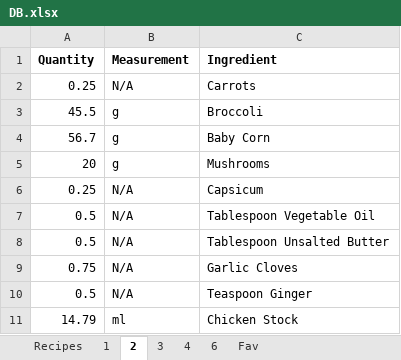
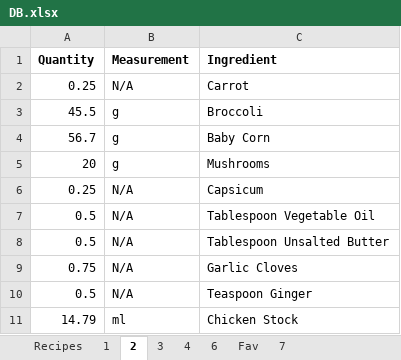
Before and after one commit to DamienSng/AppDev, an Excel workbook: website/DB.xlsx, sheet 2, drawn as a sheet; values as stored, in another font and other column widths than the file's, no borders; the diff names each change by its address in the sheet, - before the commit and + after, or states it on an @@ line.

```diff
--- a/website/DB.xlsx (sheet 2)
+++ b/website/DB.xlsx (sheet 2)
+sheet tab: 7
-C2 (Ingredient): Carrots
+C2 (Ingredient): Carrot
```
Also changed, not shown: sheet Recipes, website/Cart.xlsx, 3 other files.
